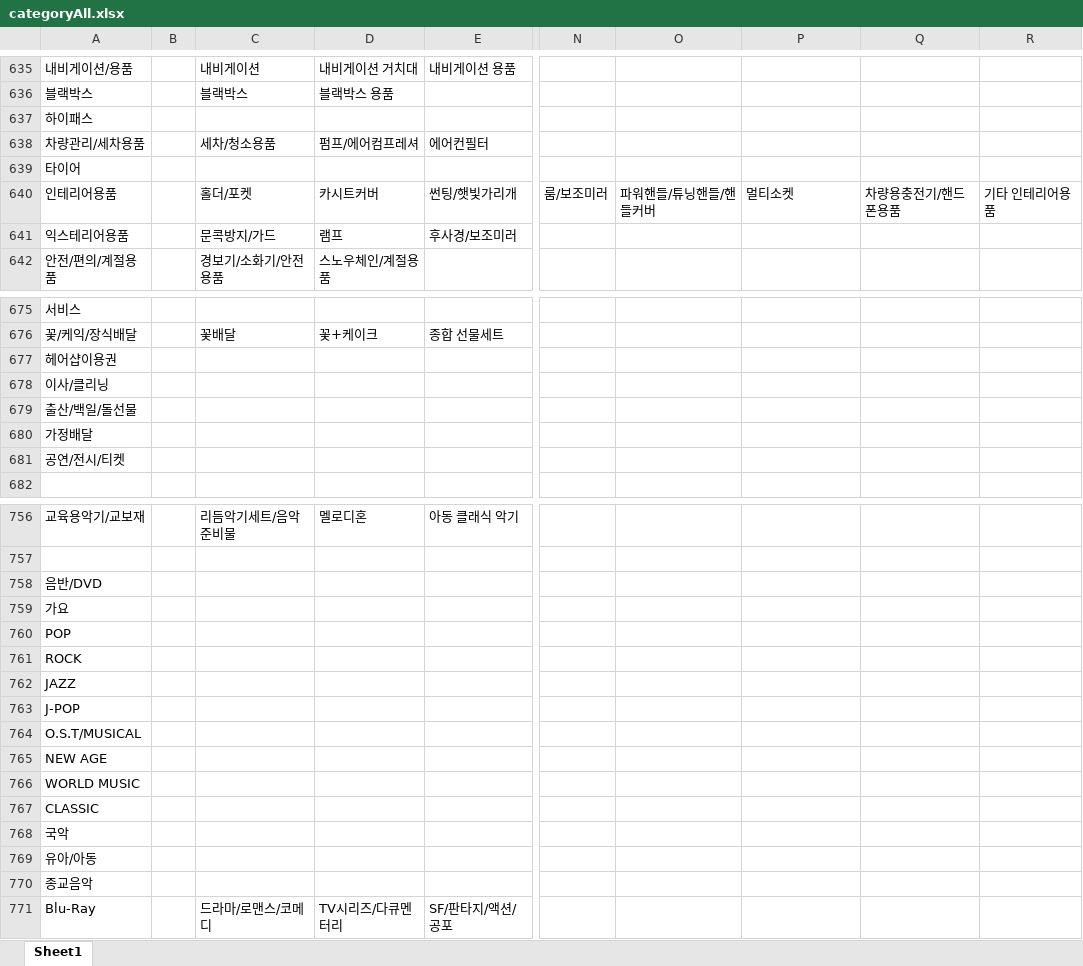
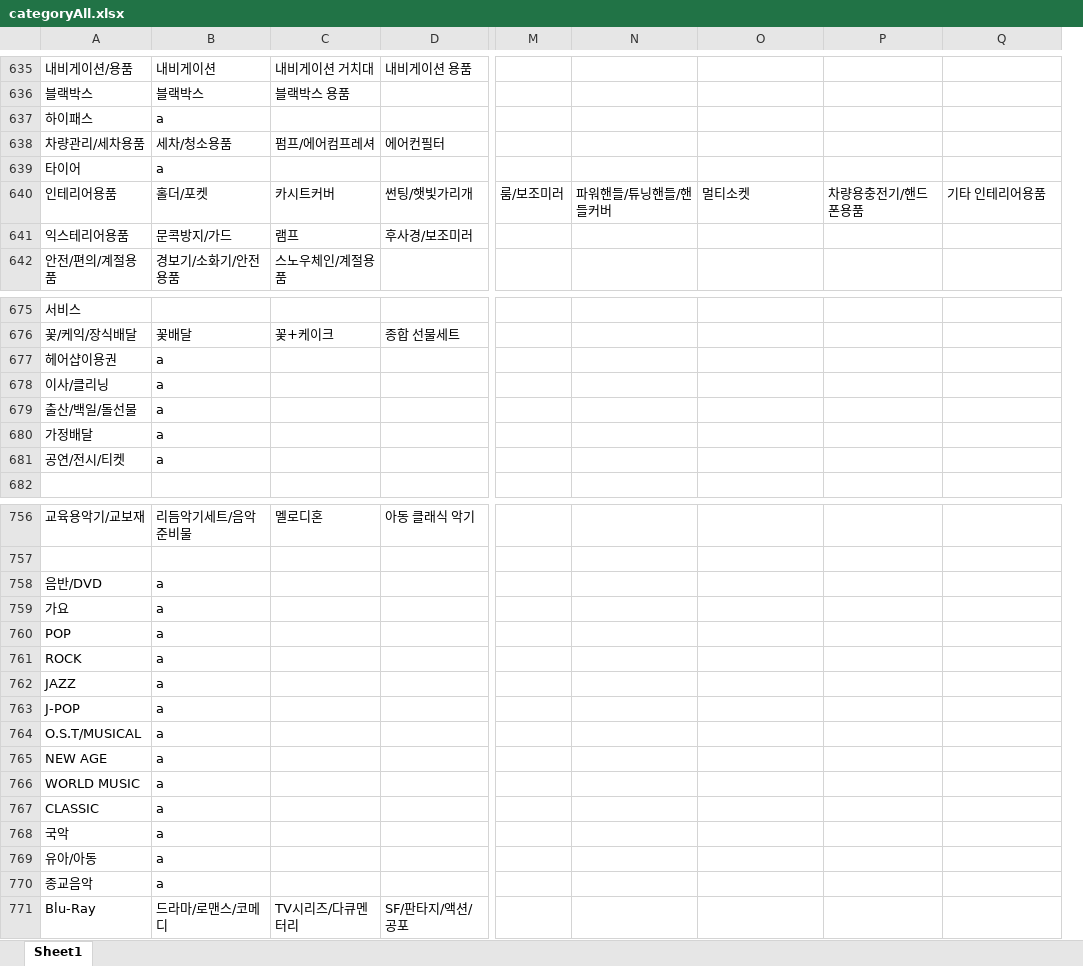
Before and after one commit to arotein/ssg-spring, an Excel workbook: excelFile/categoryAll.xlsx, sheet Sheet1, drawn as a sheet; only a part is shown, gaps mark what is left out; values as stored, in another font and other column widths than the file's, no borders; removed rows and columns are numbered as before the commit, all else as after; the diff covers the shown part only; the diff names each change by its address in the sheet, - before the commit and + after, or states it on an @@ line.

```diff
--- a/excelFile/categoryAll.xlsx (sheet Sheet1)
+++ b/excelFile/categoryAll.xlsx (sheet Sheet1)
-column B, empty
+column N, row 640: 파워핸들/튜닝핸들/핸들커버
-column R, row 640: 기타 인테리어용품
-B637: (empty)
+B637: a
-B639: (empty)
+B639: a
-O640: 파워핸들/튜닝핸들/핸들커버
+O640: 멀티소켓
-P640: 멀티소켓
+P640: 차량용충전기/핸드폰용품
-Q640: 차량용충전기/핸드폰용품
+Q640: 기타 인테리어용품
-B677:B681: (empty)
+B677:B681: a
-B758:B770: (empty)
+B758:B770: a
```
Also changed, not shown: 61 edited cells elsewhere in this sheet, 9 other files.
